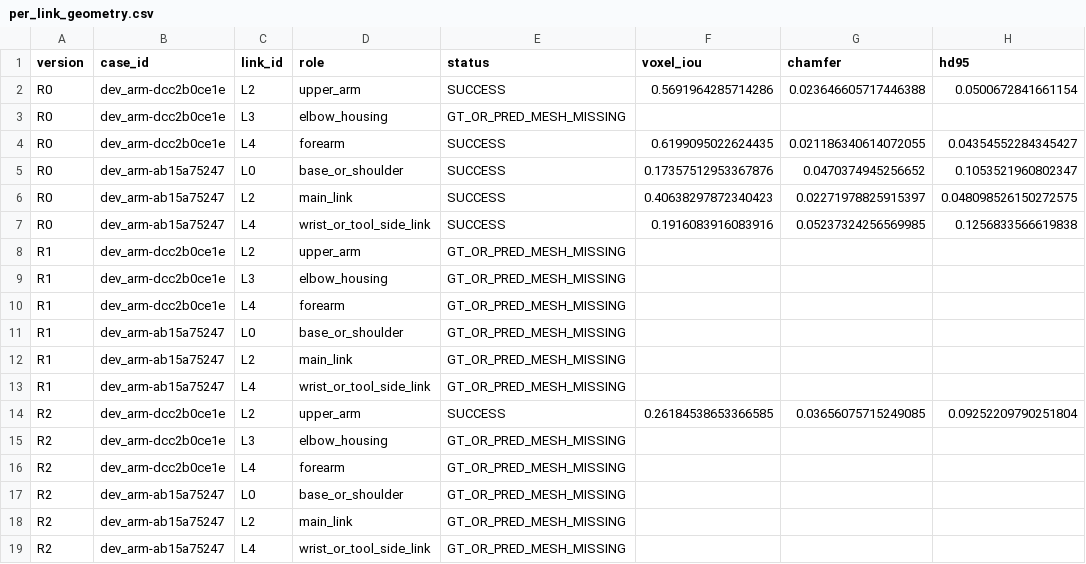
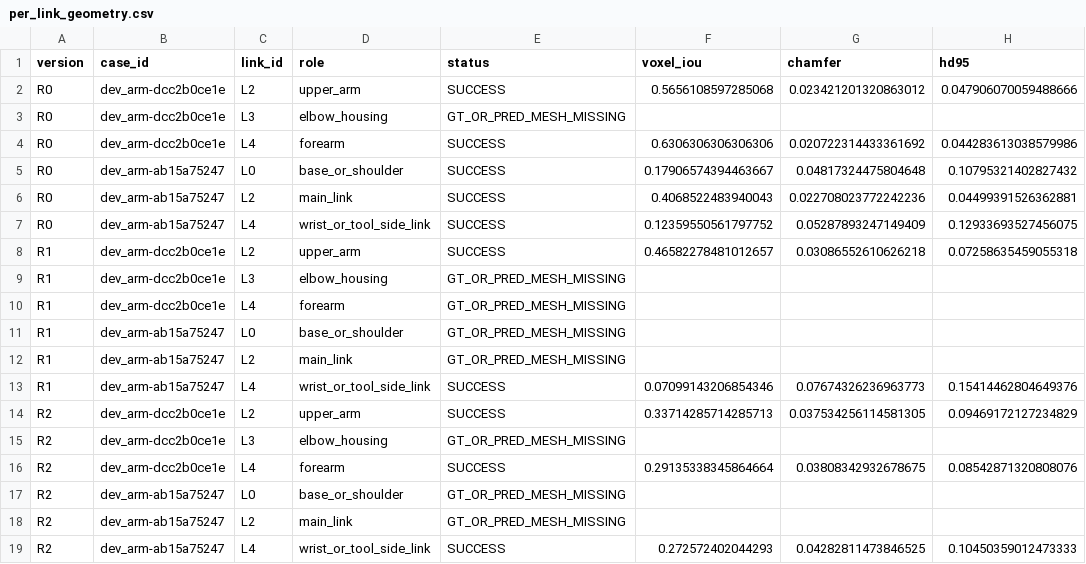
Before and after one commit to tyh1877/cadtyh, a CSV file: experiments/freecad_robot_link_reconstruction_pilot_v2/results/per_link_geometry.csv, drawn as a sheet.

```diff
--- a/experiments/freecad_robot_link_reconstruction_pilot_v2/results/per_link_geometry.csv
+++ b/experiments/freecad_robot_link_reconstruction_pilot_v2/results/per_link_geometry.csv
@@ -1,9 +1,9 @@
 version,case_id,link_id,role,status,voxel_iou,chamfer,hd95
-R0,dev_arm-dcc2b0ce1e,L2,upper_arm,SUCCESS,0.5691964285714286,0.023646605717446388,0.0500672841661154
+R0,dev_arm-dcc2b0ce1e,L2,upper_arm,SUCCESS,0.5656108597285068,0.023421201320863012,0.047906070059488666
 R0,dev_arm-dcc2b0ce1e,L3,elbow_housing,GT_OR_PRED_MESH_MISSING,,,
-R0,dev_arm-dcc2b0ce1e,L4,forearm,SUCCESS,0.6199095022624435,0.021186340614072055,0.04354552284345427
-R0,dev_arm-ab15a75247,L0,base_or_shoulder,SUCCESS,0.17357512953367876,0.0470374945256652,0.1053521960802347
-R0,dev_arm-ab15a75247,L2,main_link,SUCCESS,0.40638297872340423,0.02271978825915397,0.048098526150272575
-R0,dev_arm-ab15a75247,L4,wrist_or_tool_side_link,SUCCESS,0.1916083916083916,0.05237324256569985,0.1256833566619838
-R1,dev_arm-dcc2b0ce1e,L2,upper_arm,GT_OR_PRED_MESH_MISSING,,,
+R0,dev_arm-dcc2b0ce1e,L4,forearm,SUCCESS,0.6306306306306306,0.020722314433361692,0.044283613038579986
+R0,dev_arm-ab15a75247,L0,base_or_shoulder,SUCCESS,0.17906574394463667,0.04817324475804648,0.10795321402827432
+R0,dev_arm-ab15a75247,L2,main_link,SUCCESS,0.4068522483940043,0.022708023772242236,0.04499391526362881
+R0,dev_arm-ab15a75247,L4,wrist_or_tool_side_link,SUCCESS,0.12359550561797752,0.05287893247149409,0.12933693527456075
+R1,dev_arm-dcc2b0ce1e,L2,upper_arm,SUCCESS,0.46582278481012657,0.03086552610626218,0.07258635459055318
 R1,dev_arm-dcc2b0ce1e,L3,elbow_housing,GT_OR_PRED_MESH_MISSING,,,
@@ -12,8 +12,8 @@ R1,dev_arm-ab15a75247,L0,base_or_shoulder,GT_OR_PRED_MESH_MISSING,,,
 R1,dev_arm-ab15a75247,L2,main_link,GT_OR_PRED_MESH_MISSING,,,
-R1,dev_arm-ab15a75247,L4,wrist_or_tool_side_link,GT_OR_PRED_MESH_MISSING,,,
-R2,dev_arm-dcc2b0ce1e,L2,upper_arm,SUCCESS,0.26184538653366585,0.03656075715249085,0.09252209790251804
+R1,dev_arm-ab15a75247,L4,wrist_or_tool_side_link,SUCCESS,0.07099143206854346,0.07674326236963773,0.15414462804649376
+R2,dev_arm-dcc2b0ce1e,L2,upper_arm,SUCCESS,0.33714285714285713,0.037534256114581305,0.09469172127234829
 R2,dev_arm-dcc2b0ce1e,L3,elbow_housing,GT_OR_PRED_MESH_MISSING,,,
-R2,dev_arm-dcc2b0ce1e,L4,forearm,GT_OR_PRED_MESH_MISSING,,,
+R2,dev_arm-dcc2b0ce1e,L4,forearm,SUCCESS,0.29135338345864664,0.03808342932678675,0.08542871320808076
 R2,dev_arm-ab15a75247,L0,base_or_shoulder,GT_OR_PRED_MESH_MISSING,,,
 R2,dev_arm-ab15a75247,L2,main_link,GT_OR_PRED_MESH_MISSING,,,
-R2,dev_arm-ab15a75247,L4,wrist_or_tool_side_link,GT_OR_PRED_MESH_MISSING,,,
+R2,dev_arm-ab15a75247,L4,wrist_or_tool_side_link,SUCCESS,0.272572402044293,0.04282811473846525,0.10450359012473333
```
Also changed, not shown: experiments/freecad_robot_link_reconstruction_pilot_v2/results/execution_metrics.csv, experiments/freecad_robot_link_reconstruction_pilot_v2/results/feature_graph_generation.csv, 22 other files.
